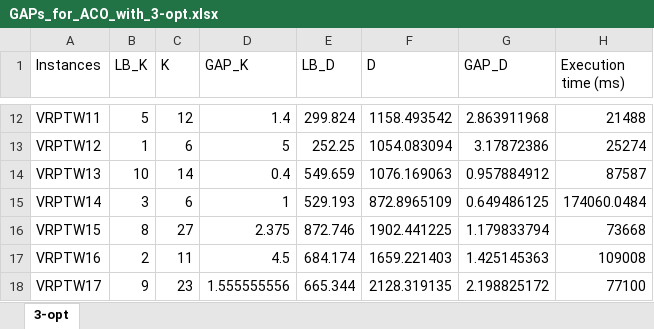
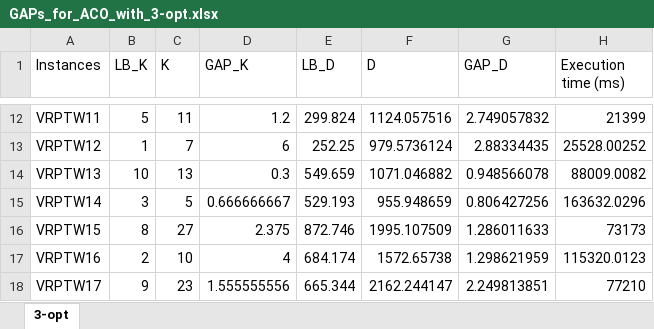
Before and after one commit to thomas-martinod/heuristics-for-the-vehicle-routing-problem-with-time-windows, an Excel workbook: 2-local-search/local-search-results/ACO/gaps/GAPs_for_ACO_with_3-opt.xlsx, sheet 3-opt, drawn as a sheet; only a part is shown, gaps mark what is left out; values as stored, in another font and other column widths than the file's, no borders; the diff covers the shown part only; the diff names each change by its address in the sheet, - before the commit and + after, or states it on an @@ line.

```diff
--- a/2-local-search/local-search-results/ACO/gaps/GAPs_for_ACO_with_3-opt.xlsx (sheet 3-opt)
+++ b/2-local-search/local-search-results/ACO/gaps/GAPs_for_ACO_with_3-opt.xlsx (sheet 3-opt)
-C12 (K): 12
+C12 (K): 11
-D12 (GAP_K): 1.4
+D12 (GAP_K): 1.2
-F12 (D): 1158.493542
+F12 (D): 1124.057516
-G12 (GAP_D): 2.863911968
+G12 (GAP_D): 2.749057832
-H12 (Execution time (ms)): 21488
+H12 (Execution time (ms)): 21399
-C13 (K): 6
+C13 (K): 7
-D13 (GAP_K): 5
+D13 (GAP_K): 6
-F13 (D): 1054.083094
+F13 (D): 979.5736124
-G13 (GAP_D): 3.17872386
+G13 (GAP_D): 2.88334435
-H13 (Execution time (ms)): 25274
+H13 (Execution time (ms)): 25528.00252
-C14 (K): 14
+C14 (K): 13
-D14 (GAP_K): 0.4
+D14 (GAP_K): 0.3
-F14 (D): 1076.169063
+F14 (D): 1071.046882
-G14 (GAP_D): 0.957884912
+G14 (GAP_D): 0.948566078
-H14 (Execution time (ms)): 87587
+H14 (Execution time (ms)): 88009.0082
-C15 (K): 6
+C15 (K): 5
-D15 (GAP_K): 1
+D15 (GAP_K): 0.666666667
-F15 (D): 872.8965109
+F15 (D): 955.948659
-G15 (GAP_D): 0.649486125
+G15 (GAP_D): 0.806427256
-H15 (Execution time (ms)): 174060.0484
+H15 (Execution time (ms)): 163632.0296
-F16 (D): 1902.441225
+F16 (D): 1995.107509
-G16 (GAP_D): 1.179833794
+G16 (GAP_D): 1.286011633
-H16 (Execution time (ms)): 73668
+H16 (Execution time (ms)): 73173
-C17 (K): 11
+C17 (K): 10
-D17 (GAP_K): 4.5
+D17 (GAP_K): 4
-F17 (D): 1659.221403
+F17 (D): 1572.65738
-G17 (GAP_D): 1.425145363
+G17 (GAP_D): 1.298621959
-H17 (Execution time (ms)): 109008
+H17 (Execution time (ms)): 115320.0123
-F18 (D): 2128.319135
+F18 (D): 2162.244147
-G18 (GAP_D): 2.198825172
+G18 (GAP_D): 2.249813851
-H18 (Execution time (ms)): 77100
+H18 (Execution time (ms)): 77210
```
Also changed, not shown: 35 edited cells elsewhere in this sheet, 2-local-search/local-search-results/ACO/VRTPW_tm_ACO_LS_2-opt.xlsx, 2-local-search/local-search-results/ACO/VRTPW_tm_ACO_LS_3-opt.xlsx, 10 other files.
